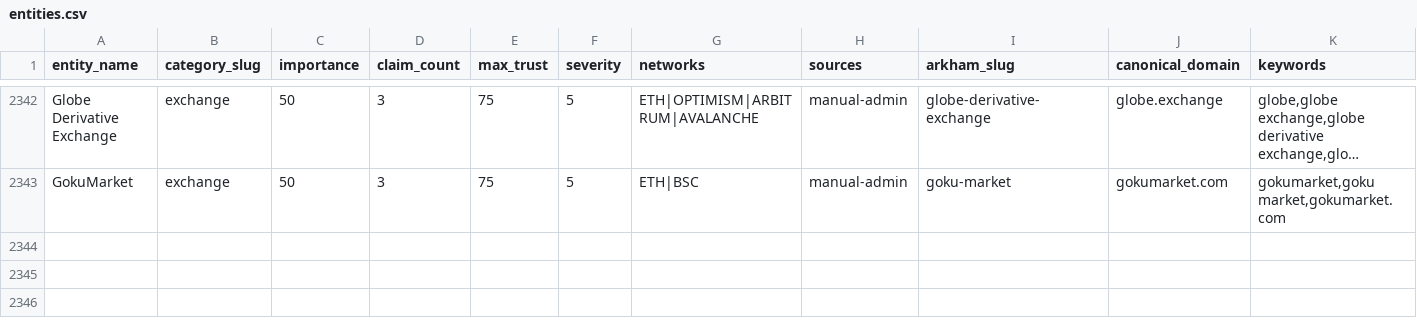
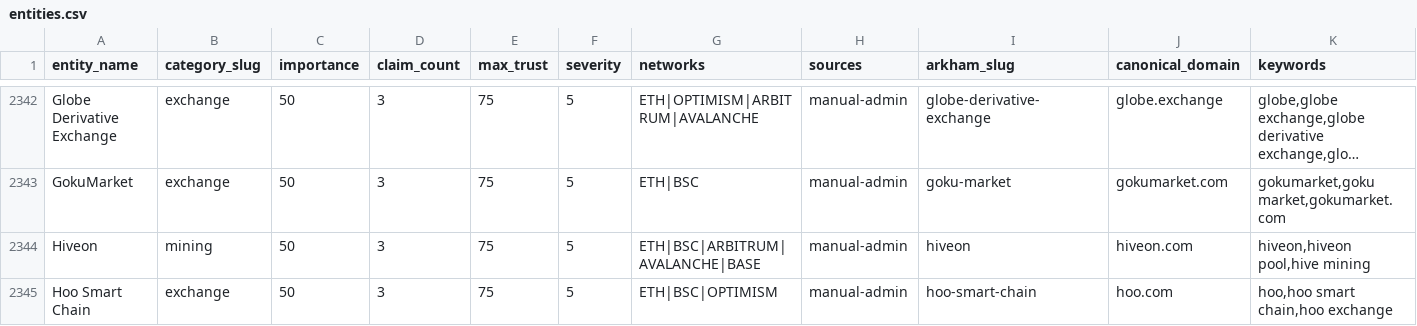
Before and after one commit to maslovsa/kyt-entity-registry, a CSV file: entities.csv, drawn as a sheet; only a part is shown, gaps mark what is left out; long unchanged cells end in …; rows hold the shown columns only; the diff names each change by its address in the sheet, - before the commit and + after, or states it on an @@ line.

Commit message:
feat(mining/exchange): add Hiveon + Hoo Smart Chain logos

```diff
--- a/entities.csv
+++ b/entities.csv
+row 2344: Hiveon | mining | 50 | 3 | 75 | 5 | ETH|BSC|ARBITRUM|AVALANCHE|BASE | manual-admin | hiveon | hiveon.com | hiveon,hiveon pool,hive mining
+row 2345: Hoo Smart Chain | exchange | 50 | 3 | 75 | 5 | ETH|BSC|OPTIMISM | manual-admin | hoo-smart-chain | hoo.com | hoo,hoo smart chain,hoo exchange
```
Also changed, not shown: 3 other files.
